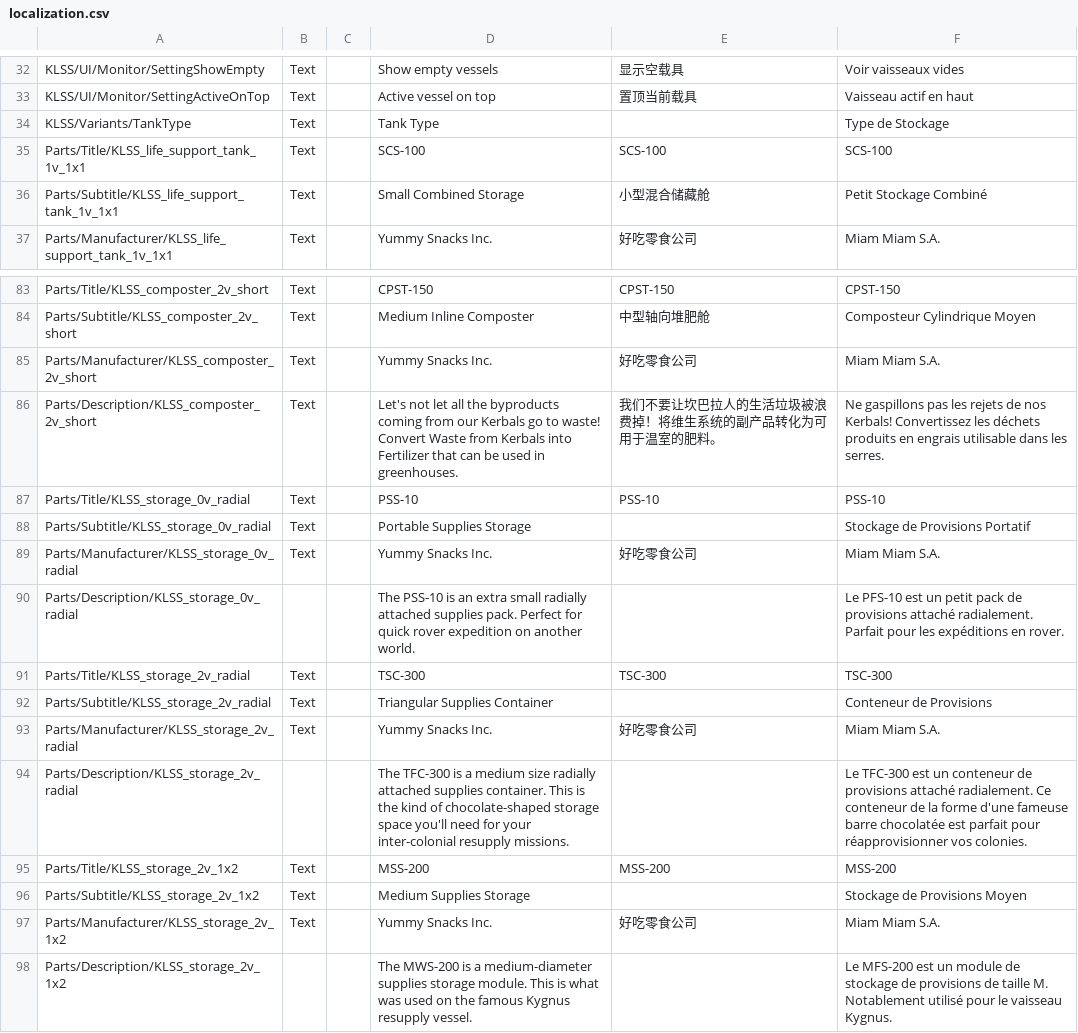
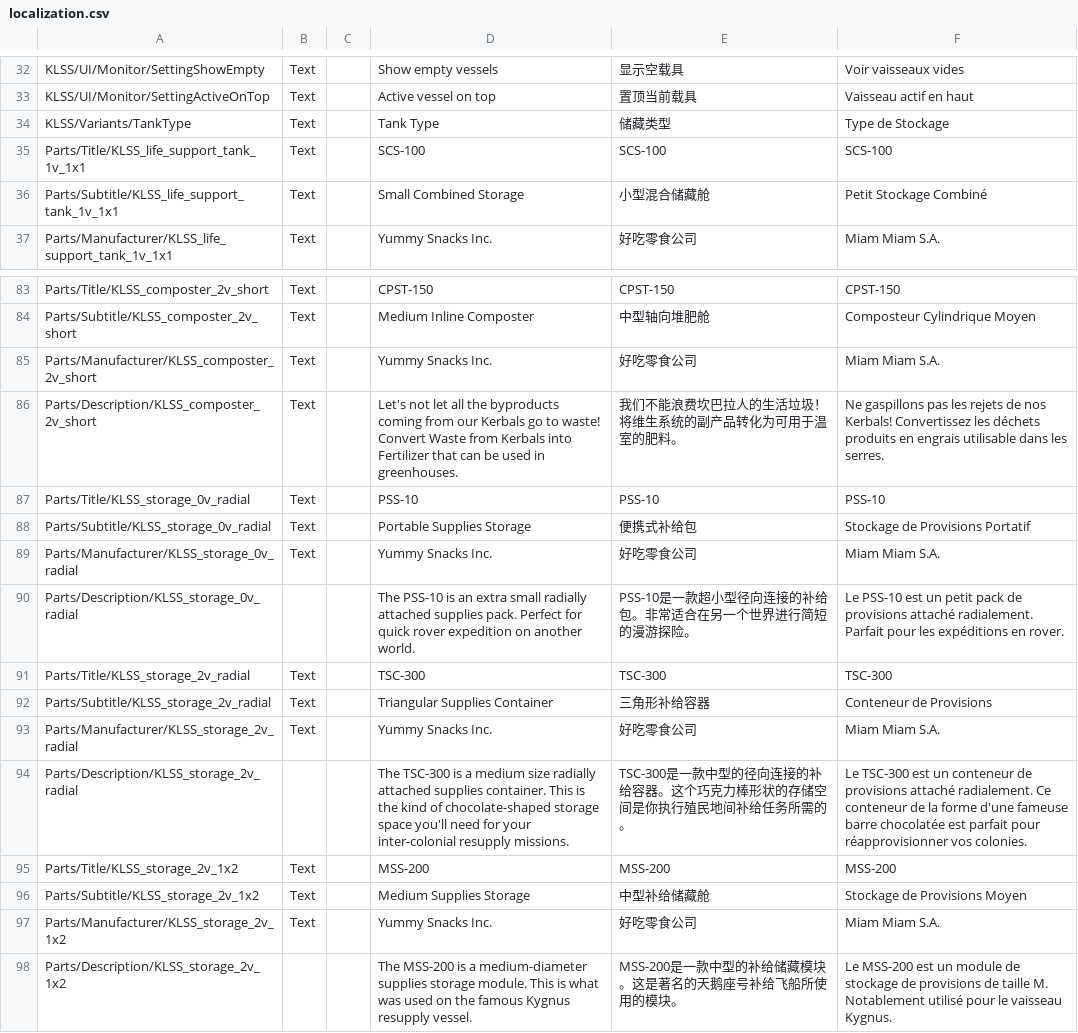
Before and after one commit to Safarte/KerbalLifeSupportSystem, a CSV file: plugin_template/localizations/localization.csv, drawn as a sheet; only a part is shown, gaps mark what is left out; the diff covers the shown part only.

Commit message:
Update localization.csv
Update simplified Chinese translation.

```diff
--- a/plugin_template/localizations/localization.csv
+++ b/plugin_template/localizations/localization.csv
@@ -33,3 +33,3 @@ KLSS/UI/Monitor/SettingShowEmpty,Text,,Show empty vessels,显示空载具,Voir v
 KLSS/UI/Monitor/SettingActiveOnTop,Text,,Active vessel on top,置顶当前载具,Vaisseau actif en haut
-KLSS/Variants/TankType,Text,,Tank Type,,Type de Stockage
+KLSS/Variants/TankType,Text,,Tank Type,储藏类型,Type de Stockage
 Parts/Title/KLSS_life_support_tank_1v_1x1,Text,,SCS-100,SCS-100,SCS-100
@@ -85,14 +85,14 @@ Parts/Subtitle/KLSS_composter_2v_short,Text,,Medium Inline Composter,中型轴
 Parts/Manufacturer/KLSS_composter_2v_short,Text,,Yummy Snacks Inc.,好吃零食公司,Miam Miam S.A.
-Parts/Description/KLSS_composter_2v_short,Text,,Let's not let all the byproducts coming from our Kerbals go to waste! Convert Waste from Kerbals into Fertilizer that can be used in greenhouses.,我们不要让坎巴拉人的生活垃圾被浪费掉！将维生系统的副产品转化为可用于温室的肥料。,Ne gaspillons pas les rejets de nos Kerbals! Convertissez les déchets produits en engrais utilisable dans les serres.
+Parts/Description/KLSS_composter_2v_short,Text,,Let's not let all the byproducts coming from our Kerbals go to waste! Convert Waste from Kerbals into Fertilizer that can be used in greenhouses.,我们不能浪费坎巴拉人的生活垃圾！将维生系统的副产品转化为可用于温室的肥料。,Ne gaspillons pas les rejets de nos Kerbals! Convertissez les déchets produits en engrais utilisable dans les serres.
 Parts/Title/KLSS_storage_0v_radial,Text,,PSS-10,PSS-10,PSS-10
-Parts/Subtitle/KLSS_storage_0v_radial,Text,,Portable Supplies Storage,,Stockage de Provisions Portatif
+Parts/Subtitle/KLSS_storage_0v_radial,Text,,Portable Supplies Storage,便携式补给包,Stockage de Provisions Portatif
 Parts/Manufacturer/KLSS_storage_0v_radial,Text,,Yummy Snacks Inc.,好吃零食公司,Miam Miam S.A.
-Parts/Description/KLSS_storage_0v_radial,,,The PSS-10 is an extra small radially attached supplies pack. Perfect for quick rover expedition on another world.,,Le PFS-10 est un petit pack de provisions attaché radialement. Parfait pour les expéditions en rover.
+Parts/Description/KLSS_storage_0v_radial,,,The PSS-10 is an extra small radially attached supplies pack. Perfect for quick rover expedition on another world.,PSS-10是一款超小型径向连接的补给包。非常适合在另一个世界进行简短的漫游探险。,Le PSS-10 est un petit pack de provisions attaché radialement. Parfait pour les expéditions en rover.
 Parts/Title/KLSS_storage_2v_radial,Text,,TSC-300,TSC-300,TSC-300
-Parts/Subtitle/KLSS_storage_2v_radial,Text,,Triangular Supplies Container,,Conteneur de Provisions
+Parts/Subtitle/KLSS_storage_2v_radial,Text,,Triangular Supplies Container,三角形补给容器,Conteneur de Provisions
 Parts/Manufacturer/KLSS_storage_2v_radial,Text,,Yummy Snacks Inc.,好吃零食公司,Miam Miam S.A.
-Parts/Description/KLSS_storage_2v_radial,,,The TFC-300 is a medium size radially attached supplies container. This is the kind of chocolate-shaped storage space you'll need for your inter-colonial resupply missions.,,Le TFC-300 est un conteneur de provisions attaché radialement. Ce conteneur de la forme d'une fameuse barre chocolatée est parfait pour réapprovisionner vos colonies.
+Parts/Description/KLSS_storage_2v_radial,,,The TSC-300 is a medium size radially attached supplies container. This is the kind of chocolate-shaped storage space you'll need for your inter-colonial resupply missions.,TSC-300是一款中型的径向连接的补给容器。这个巧克力棒形状的存储空间是你执行殖民地间补给任务所需的。,Le TSC-300 est un conteneur de provisions attaché radialement. Ce conteneur de la forme d'une fameuse barre chocolatée est parfait pour réapprovisionner vos colonies.
 Parts/Title/KLSS_storage_2v_1x2,Text,,MSS-200,MSS-200,MSS-200
-Parts/Subtitle/KLSS_storage_2v_1x2,Text,,Medium Supplies Storage,,Stockage de Provisions Moyen
+Parts/Subtitle/KLSS_storage_2v_1x2,Text,,Medium Supplies Storage,中型补给储藏舱,Stockage de Provisions Moyen
 Parts/Manufacturer/KLSS_storage_2v_1x2,Text,,Yummy Snacks Inc.,好吃零食公司,Miam Miam S.A.
-Parts/Description/KLSS_storage_2v_1x2,,,The MWS-200 is a medium-diameter supplies storage module. This is what was used on the famous Kygnus resupply vessel.,,Le MFS-200 est un module de stockage de provisions de taille M. Notablement utilisé pour le vaisseau Kygnus.
+Parts/Description/KLSS_storage_2v_1x2,,,The MSS-200 is a medium-diameter supplies storage module. This is what was used on the famous Kygnus resupply vessel.,MSS-200是一款中型的补给储藏模块。这是著名的天鹅座号补给飞船所使用的模块。,Le MSS-200 est un module de stockage de provisions de taille M. Notablement utilisé pour le vaisseau Kygnus.
```
Also changed, not shown: 9 edited cells elsewhere in this file.
